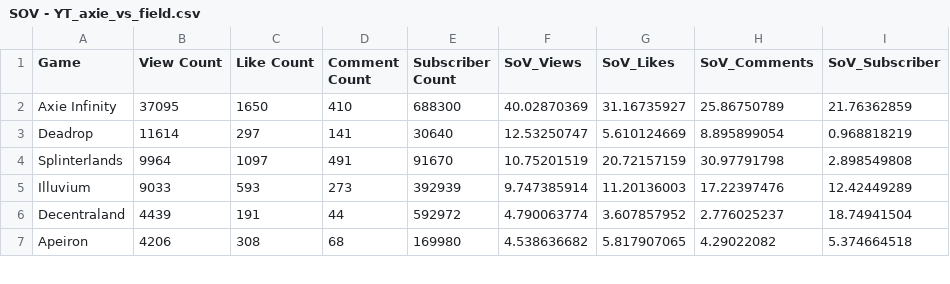
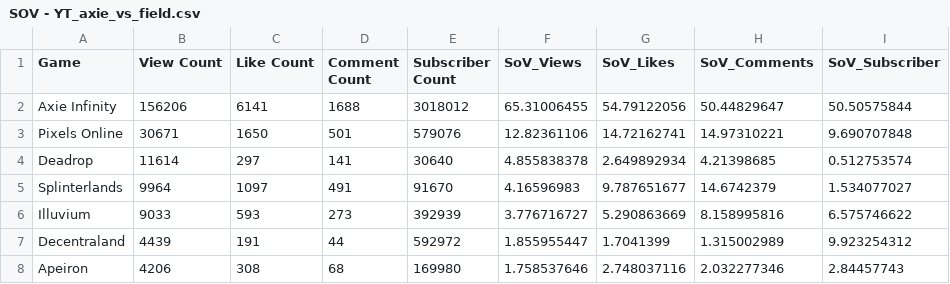
Before and after one commit to Cprogram06/smcp-dashboard, a CSV file: csvs/SOV - YT_axie_vs_field.csv, drawn as a sheet; only a part is shown; the diff covers the shown part only.

```diff
--- a/csvs/SOV - YT_axie_vs_field.csv
+++ b/csvs/SOV - YT_axie_vs_field.csv
@@ -1,7 +1,8 @@
 Game,View Count,Like Count,Comment Count,Subscriber Count,SoV_Views,SoV_Likes,SoV_Comments,SoV_Subscriber
-Axie Infinity,37095,1650,410,688300,40.02870369,31.16735927,25.86750789,21.76362859
-Deadrop,11614,297,141,30640,12.53250747,5.610124669,8.895899054,0.968818219
-Splinterlands,9964,1097,491,91670,10.75201519,20.72157159,30.97791798,2.898549808
-Illuvium,9033,593,273,392939,9.747385914,11.20136003,17.22397476,12.42449289
-Decentraland,4439,191,44,592972,4.790063774,3.607857952,2.776025237,18.74941504
-Apeiron,4206,308,68,169980,4.538636682,5.817907065,4.29022082,5.374664518
+Axie Infinity,156206,6141,1688,3018012,65.31006455,54.79122056,50.44829647,50.50575844
+Pixels Online,30671,1650,501,579076,12.82361106,14.72162741,14.97310221,9.690707848
+Deadrop,11614,297,141,30640,4.855838378,2.649892934,4.21398685,0.512753574
+Splinterlands,9964,1097,491,91670,4.16596983,9.787651677,14.6742379,1.534077027
+Illuvium,9033,593,273,392939,3.776716727,5.290863669,8.158995816,6.575746622
+Decentraland,4439,191,44,592972,1.855955447,1.7041399,1.315002989,9.923254312
+Apeiron,4206,308,68,169980,1.758537646,2.748037116,2.032277346,2.84457743
```
Also changed, not shown: 1 removed row and 16 edited cells elsewhere in this file, csvs/SOV - SoV_YT.csv, csvs/SOV - YT_RVF.csv, 2 other files.
